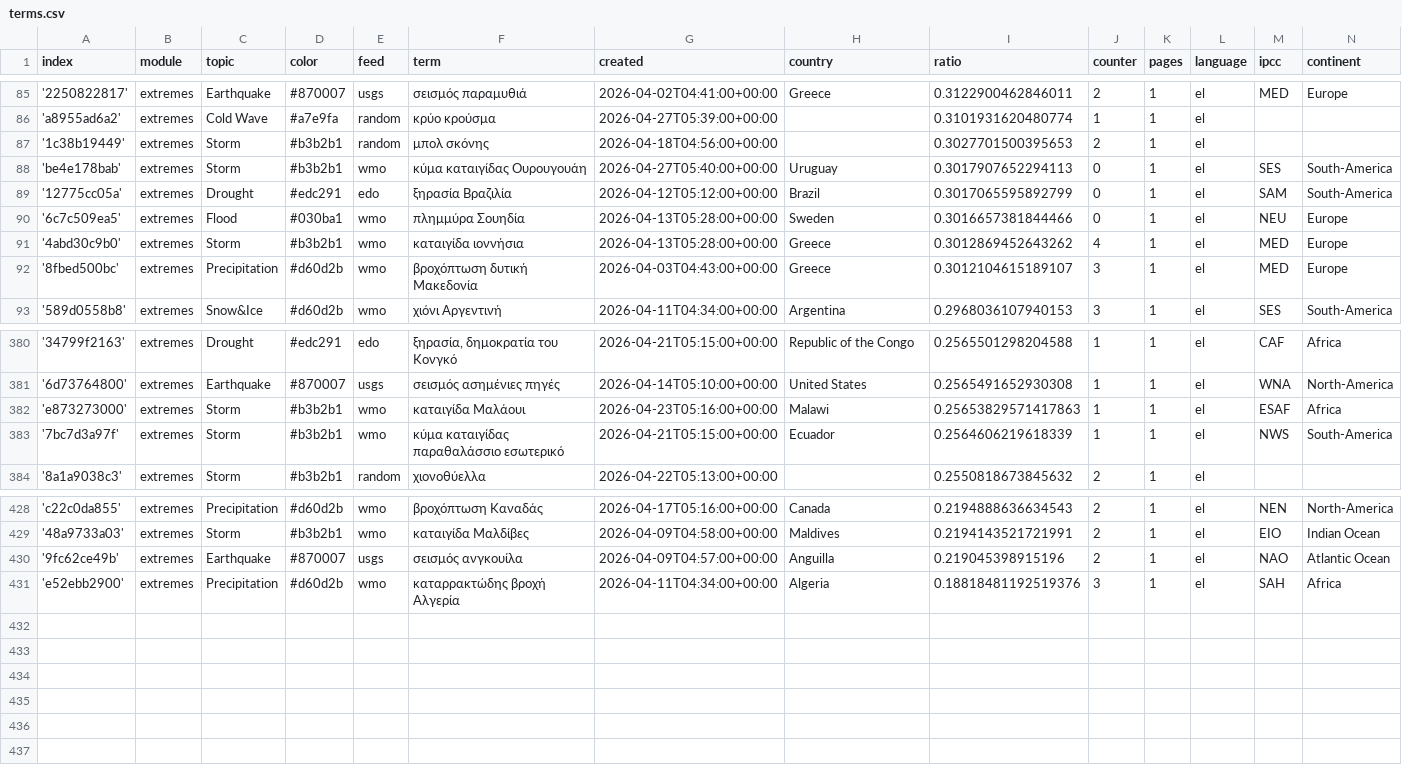
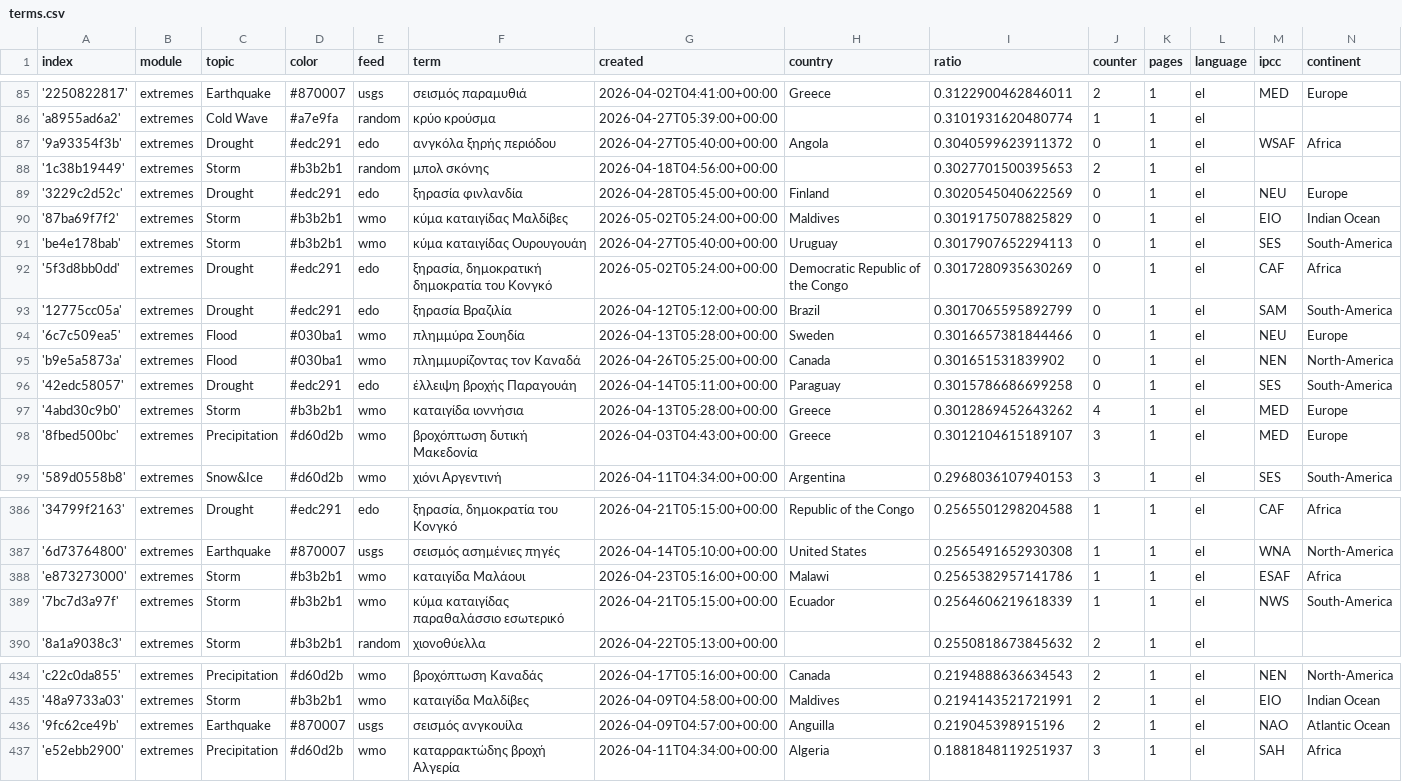
Before and after one commit to kamic-news/dutchExtremes, a CSV file: terms.csv, drawn as a sheet; only a part is shown, gaps mark what is left out.

Commit message:
Commit from GitHub Actions (import:0.0)

```diff
--- a/terms.csv
+++ b/terms.csv
@@ -86,6 +86,12 @@ index,module,topic,color,feed,term,created,country,ratio,counter,pages,language,
 'a8955ad6a2',extremes,Cold Wave,#a7e9fa,random,κρύο κρούσμα,2026-04-27T05:39:00+00:00,,0.3101931620480774,1,1,el,,
+'9a93354f3b',extremes,Drought,#edc291,edo,ανγκόλα ξηρής περιόδου,2026-04-27T05:40:00+00:00,Angola,0.3040599623911372,0,1,el,WSAF,Africa
 '1c38b19449',extremes,Storm,#b3b2b1,random,μπολ σκόνης,2026-04-18T04:56:00+00:00,,0.3027701500395653,2,1,el,,
+'3229c2d52c',extremes,Drought,#edc291,edo,ξηρασία φινλανδία,2026-04-28T05:45:00+00:00,Finland,0.3020545040622569,0,1,el,NEU,Europe
+'87ba69f7f2',extremes,Storm,#b3b2b1,wmo,κύμα καταιγίδας Μαλδίβες,2026-05-02T05:24:00+00:00,Maldives,0.3019175078825829,0,1,el,EIO,Indian Ocean
 'be4e178bab',extremes,Storm,#b3b2b1,wmo,κύμα καταιγίδας Ουρουγουάη,2026-04-27T05:40:00+00:00,Uruguay,0.3017907652294113,0,1,el,SES,South-America
+'5f3d8bb0dd',extremes,Drought,#edc291,edo,"ξηρασία, δημοκρατική δημοκρατία του Κονγκό",2026-05-02T05:24:00+00:00,Democratic Republic of the Congo,0.3017280935630269,0,1,el,CAF,Africa
 '12775cc05a',extremes,Drought,#edc291,edo,ξηρασία Βραζιλία,2026-04-12T05:12:00+00:00,Brazil,0.3017065595892799,0,1,el,SAM,South-America
 '6c7c509ea5',extremes,Flood,#030ba1,wmo,πλημμύρα Σουηδία,2026-04-13T05:28:00+00:00,Sweden,0.3016657381844466,0,1,el,NEU,Europe
+'b9e5a5873a',extremes,Flood,#030ba1,wmo,πλημμυρίζοντας τον Καναδά,2026-04-26T05:25:00+00:00,Canada,0.301651531839902,0,1,el,NEN,North-America
+'42edc58057',extremes,Drought,#edc291,edo,έλλειψη βροχής Παραγουάη,2026-04-14T05:11:00+00:00,Paraguay,0.3015786686699258,0,1,el,SES,South-America
 '4abd30c9b0',extremes,Storm,#b3b2b1,wmo,καταιγίδα ιοννήσια,2026-04-13T05:28:00+00:00,Greece,0.3012869452643262,4,1,el,MED,Europe
@@ -381,3 +387,3 @@ index,module,topic,color,feed,term,created,country,ratio,counter,pages,language,
 '6d73764800',extremes,Earthquake,#870007,usgs,σεισμός ασημένιες πηγές,2026-04-14T05:10:00+00:00,United States,0.2565491652930308,1,1,el,WNA,North-America
-'e873273000',extremes,Storm,#b3b2b1,wmo,καταιγίδα Μαλάουι,2026-04-23T05:16:00+00:00,Malawi,0.25653829571417863,1,1,el,ESAF,Africa
+'e873273000',extremes,Storm,#b3b2b1,wmo,καταιγίδα Μαλάουι,2026-04-23T05:16:00+00:00,Malawi,0.2565382957141786,1,1,el,ESAF,Africa
 '7bc7d3a97f',extremes,Storm,#b3b2b1,wmo,κύμα καταιγίδας παραθαλάσσιο εσωτερικό,2026-04-21T05:15:00+00:00,Ecuador,0.2564606219618339,1,1,el,NWS,South-America
@@ -430,2 +436,2 @@ index,module,topic,color,feed,term,created,country,ratio,counter,pages,language,
 '9fc62ce49b',extremes,Earthquake,#870007,usgs,σεισμός ανγκουίλα,2026-04-09T04:57:00+00:00,Anguilla,0.219045398915196,2,1,el,NAO,Atlantic Ocean
-'e52ebb2900',extremes,Precipitation,#d60d2b,wmo,καταρρακτώδης βροχή Αλγερία,2026-04-11T04:34:00+00:00,Algeria,0.18818481192519376,3,1,el,SAH,Africa
+'e52ebb2900',extremes,Precipitation,#d60d2b,wmo,καταρρακτώδης βροχή Αλγερία,2026-04-11T04:34:00+00:00,Algeria,0.1881848119251937,3,1,el,SAH,Africa
```
